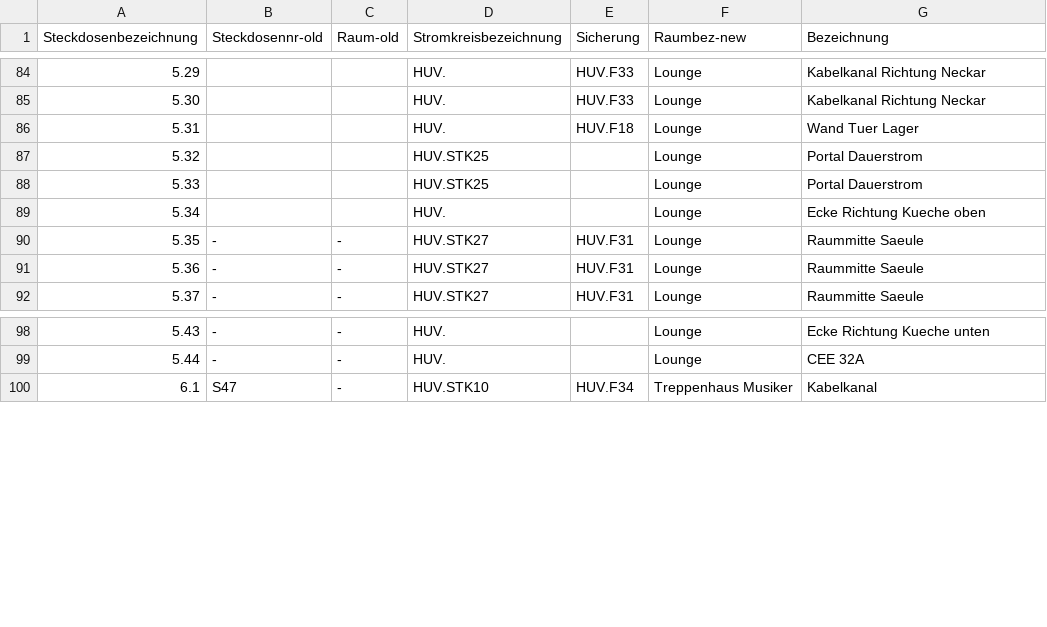
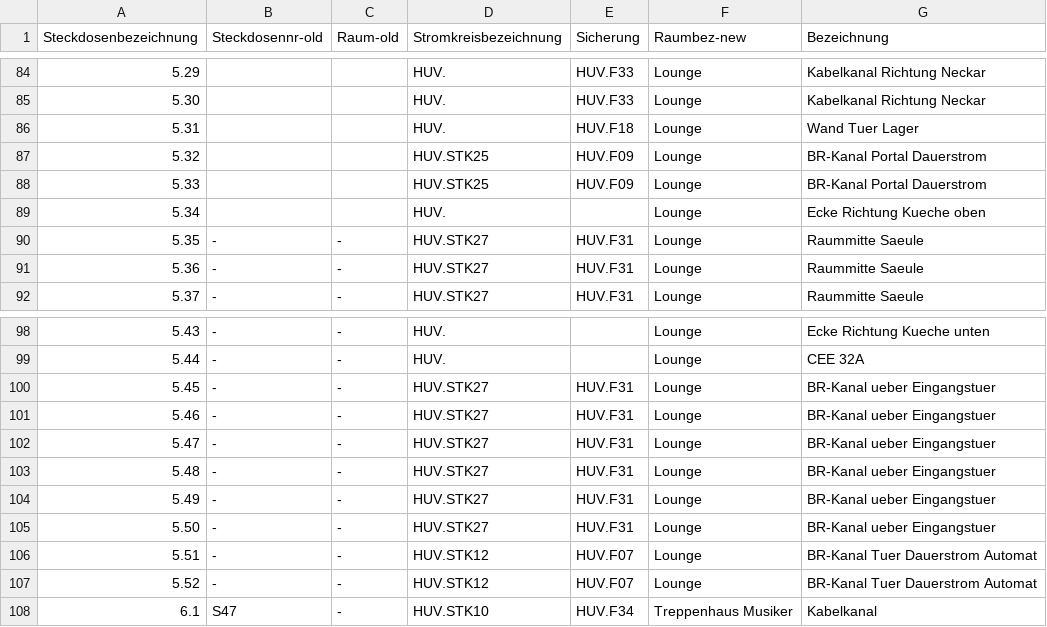
Before and after one commit to shackspace/electric-doc, a CSV file: powersocket.csv, drawn as a sheet; only a part is shown, gaps mark what is left out.

Commit message:
BR-Kanal Doku

```diff
--- a/powersocket.csv
+++ b/powersocket.csv
@@ -86,4 +86,4 @@ Steckdosenbezeichnung, Steckdosennr-old, Raum-old, Stromkreisbezeichnung, Sicher
 5.31,,,HUV.,HUV.F18,Lounge,Wand Tuer Lager
-5.32,,,HUV.STK25,,Lounge,Portal Dauerstrom
-5.33,,,HUV.STK25,,Lounge,Portal Dauerstrom
+5.32,,,HUV.STK25,HUV.F09,Lounge,BR-Kanal Portal Dauerstrom
+5.33,,,HUV.STK25,HUV.F09,Lounge,BR-Kanal Portal Dauerstrom
 5.34,,,HUV.,,Lounge,Ecke Richtung Kueche oben
@@ -99,2 +99,10 @@ Steckdosenbezeichnung, Steckdosennr-old, Raum-old, Stromkreisbezeichnung, Sicher
 5.44,-,-,HUV.,,Lounge,CEE 32A
+5.45,-,-,HUV.STK27,HUV.F31,Lounge,BR-Kanal ueber Eingangstuer
+5.46,-,-,HUV.STK27,HUV.F31,Lounge,BR-Kanal ueber Eingangstuer
+5.47,-,-,HUV.STK27,HUV.F31,Lounge,BR-Kanal ueber Eingangstuer
+5.48,-,-,HUV.STK27,HUV.F31,Lounge,BR-Kanal ueber Eingangstuer
+5.49,-,-,HUV.STK27,HUV.F31,Lounge,BR-Kanal ueber Eingangstuer
+5.50,-,-,HUV.STK27,HUV.F31,Lounge,BR-Kanal ueber Eingangstuer
+5.51,-,-,HUV.STK12,HUV.F07,Lounge,BR-Kanal Tuer Dauerstrom Automat
+5.52,-,-,HUV.STK12,HUV.F07,Lounge,BR-Kanal Tuer Dauerstrom Automat
 6.1,S47,-,HUV.STK10,HUV.F34,Treppenhaus Musiker,Kabelkanal
```
